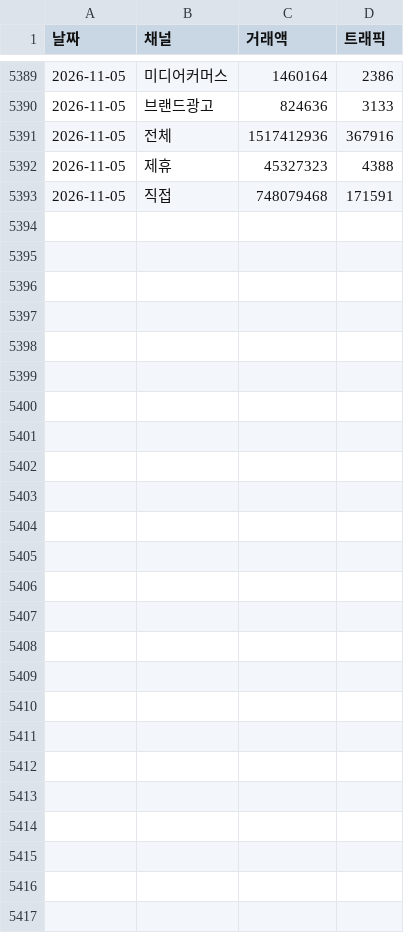
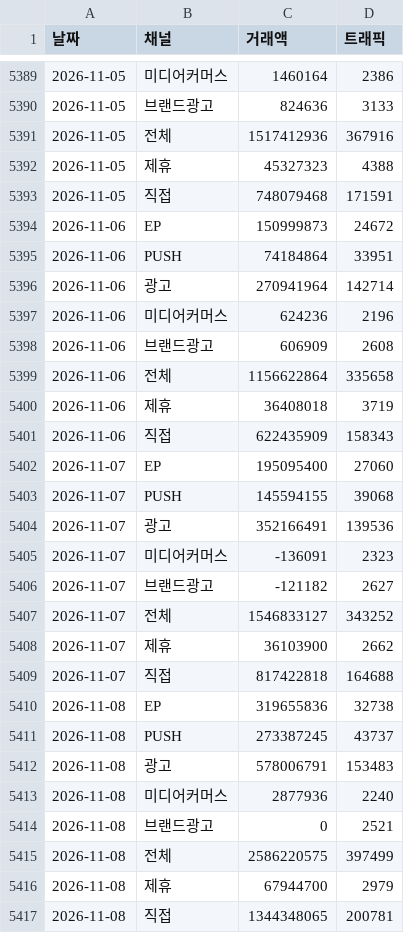
Before and after one commit to yaneee-ui/EP_dashboard, a CSV file: ep_total_daily.csv, drawn as a sheet; only a part is shown, gaps mark what is left out; the diff names each change by its address in the sheet, - before the commit and + after, or states it on an @@ line.

```diff
--- a/ep_total_daily.csv
+++ b/ep_total_daily.csv
+row 5394: 2026-11-06 | EP | 150999873 | 24672
+row 5395: 2026-11-06 | PUSH | 74184864 | 33951
+row 5396: 2026-11-06 | 광고 | 270941964 | 142714
+row 5397: 2026-11-06 | 미디어커머스 | 624236 | 2196
+row 5398: 2026-11-06 | 브랜드광고 | 606909 | 2608
+row 5399: 2026-11-06 | 전체 | 1156622864 | 335658
+row 5400: 2026-11-06 | 제휴 | 36408018 | 3719
+row 5401: 2026-11-06 | 직접 | 622435909 | 158343
+row 5402: 2026-11-07 | EP | 195095400 | 27060
+row 5403: 2026-11-07 | PUSH | 145594155 | 39068
+row 5404: 2026-11-07 | 광고 | 352166491 | 139536
+row 5405: 2026-11-07 | 미디어커머스 | -136091 | 2323
+row 5406: 2026-11-07 | 브랜드광고 | -121182 | 2627
+row 5407: 2026-11-07 | 전체 | 1546833127 | 343252
+row 5408: 2026-11-07 | 제휴 | 36103900 | 2662
+row 5409: 2026-11-07 | 직접 | 817422818 | 164688
+row 5410: 2026-11-08 | EP | 319655836 | 32738
+row 5411: 2026-11-08 | PUSH | 273387245 | 43737
+row 5412: 2026-11-08 | 광고 | 578006791 | 153483
+row 5413: 2026-11-08 | 미디어커머스 | 2877936 | 2240
+row 5414: 2026-11-08 | 브랜드광고 | 0 | 2521
+row 5415: 2026-11-08 | 전체 | 2586220575 | 397499
+row 5416: 2026-11-08 | 제휴 | 67944700 | 2979
+row 5417: 2026-11-08 | 직접 | 1344348065 | 200781
```
Also changed, not shown: ep_luxury_channel.csv, 4 other files.
